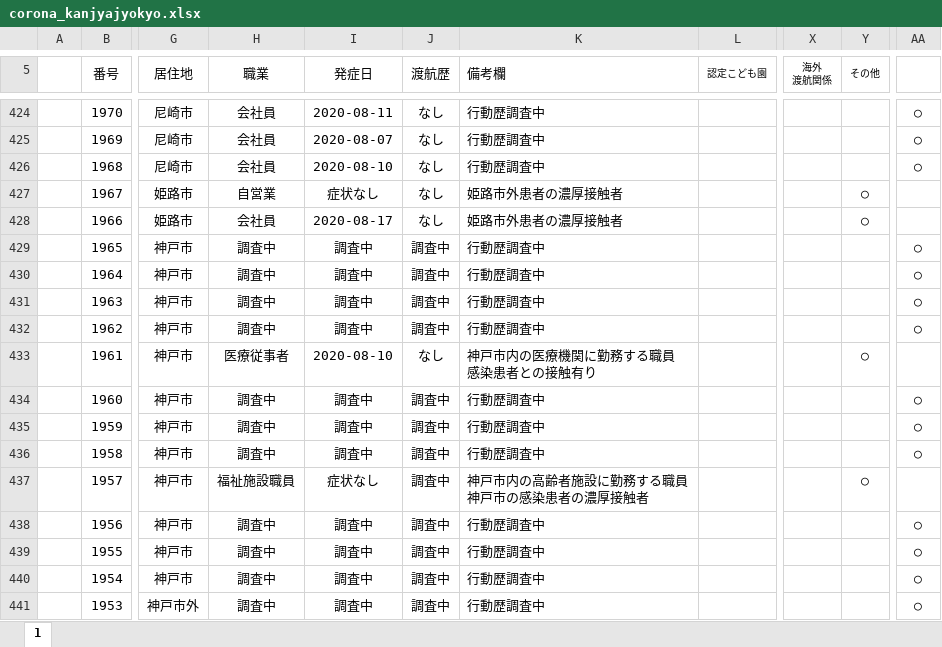
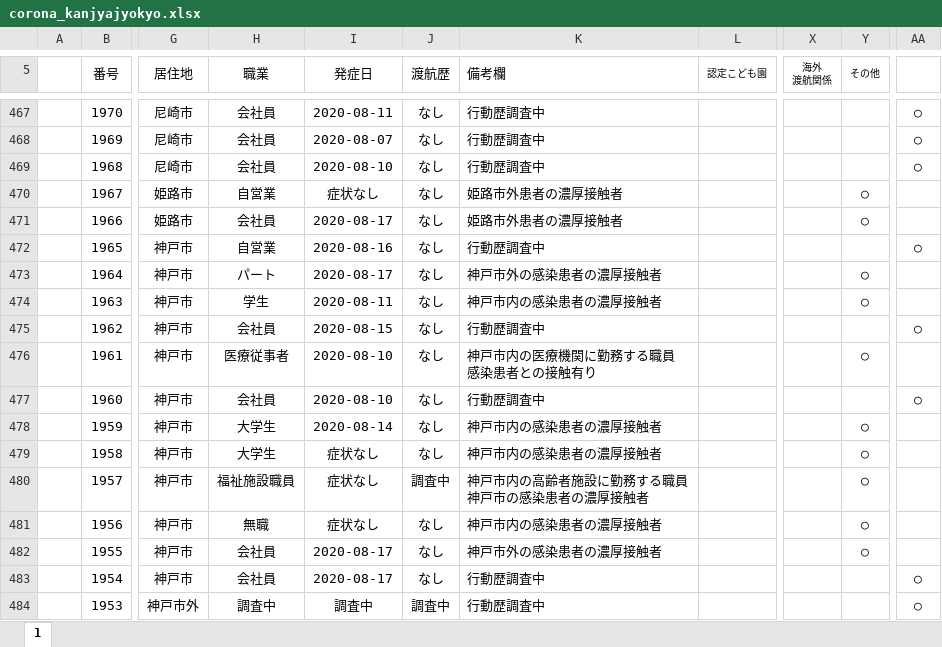
Before and after one commit to stop-covid19-hyogo/covid19-scraping, an Excel workbook: corona_kanjyajyokyo.xlsx, sheet 1, drawn as a sheet; only a part is shown, gaps mark what is left out; values as stored, in another font and other column widths than the file's, no borders; charts and pictures and conditional formats not drawn; addresses are those after the commit; the diff covers the shown part only; the diff names each change by its address in the sheet, - before the commit and + after, or states it on an @@ line.

```diff
--- a/corona_kanjyajyokyo.xlsx (sheet 1)
+++ b/corona_kanjyajyokyo.xlsx (sheet 1)
-H472 (職業): 調査中
+H472 (職業): 自営業
-I472 (発症日): 調査中
+I472 (発症日): 2020-08-16
-J472:J475 (渡航歴): 調査中
+J472:J475 (渡航歴): なし
-H473 (職業): 調査中
+H473 (職業): パート
-I473 (発症日): 調査中
+I473 (発症日): 2020-08-17
-K473 (備考欄): 行動歴調査中
+K473 (備考欄): 神戸市外の感染患者の濃厚接触者
-Y473:Y474 (その他): (empty)
+Y473:Y474 (その他): ○
-AA473:AA474: ○
+AA473:AA474: (empty)
-H474 (職業): 調査中
+H474 (職業): 学生
-I474 (発症日): 調査中
+I474 (発症日): 2020-08-11
-K474 (備考欄): 行動歴調査中
+K474 (備考欄): 神戸市内の感染患者の濃厚接触者
-H475 (職業): 調査中
+H475 (職業): 会社員
-I475 (発症日): 調査中
+I475 (発症日): 2020-08-15
-H477 (職業): 調査中
+H477 (職業): 会社員
-I477 (発症日): 調査中
+I477 (発症日): 2020-08-10
-J477:J479 (渡航歴): 調査中
+J477:J479 (渡航歴): なし
-H478:H479 (職業): 調査中
+H478:H479 (職業): 大学生
-I478 (発症日): 調査中
+I478 (発症日): 2020-08-14
-K478:K479 (備考欄): 行動歴調査中
+K478:K479 (備考欄): 神戸市内の感染患者の濃厚接触者
-Y478:Y479 (その他): (empty)
+Y478:Y479 (その他): ○
-AA478:AA479: ○
+AA478:AA479: (empty)
-I479 (発症日): 調査中
+I479 (発症日): 症状なし
-H481 (職業): 調査中
+H481 (職業): 無職
-I481 (発症日): 調査中
+I481 (発症日): 症状なし
-J481:J483 (渡航歴): 調査中
+J481:J483 (渡航歴): なし
-K481 (備考欄): 行動歴調査中
+K481 (備考欄): 神戸市内の感染患者の濃厚接触者
-Y481:Y482 (その他): (empty)
+Y481:Y482 (その他): ○
-AA481:AA482: ○
+AA481:AA482: (empty)
-H482:H483 (職業): 調査中
+H482:H483 (職業): 会社員
-I482:I483 (発症日): 調査中
+I482:I483 (発症日): 2020-08-17
-K482 (備考欄): 行動歴調査中
+K482 (備考欄): 神戸市外の感染患者の濃厚接触者
```
Also changed, not shown: 43 added rows and 164 edited cells elsewhere in this sheet, formulas that keep their value, charts or pictures, 6 other files.
